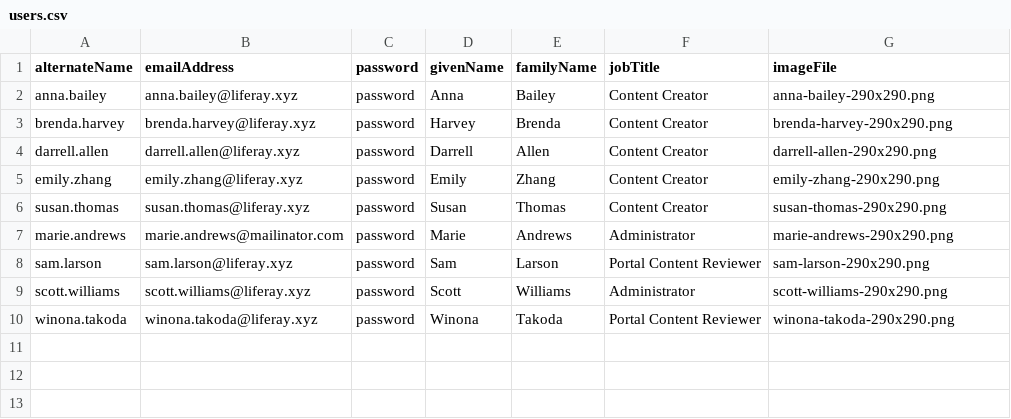
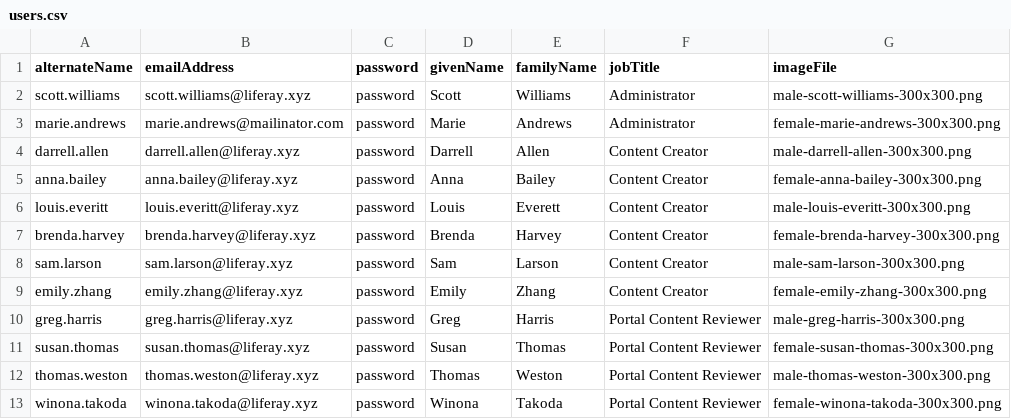
Before and after one commit to weskempa-liferay/liferay-openai-demo-wizard, a CSV file: public/users/users.csv, drawn as a sheet.

Commit message:
Updates to user generation options
Update to user images
update to use csv to even out male / female ratio
Add User images to AI generation

```diff
--- a/public/users/users.csv
+++ b/public/users/users.csv
@@ -1,10 +1,13 @@
 alternateName,emailAddress,password,givenName,familyName,jobTitle,imageFile
-anna.bailey,anna.bailey@liferay.xyz,password,Anna,Bailey,Content Creator,anna-bailey-290x290.png
-brenda.harvey,brenda.harvey@liferay.xyz,password,Harvey,Brenda,Content Creator,brenda-harvey-290x290.png
-darrell.allen,darrell.allen@liferay.xyz,password,Darrell,Allen,Content Creator,darrell-allen-290x290.png
-emily.zhang,emily.zhang@liferay.xyz,password,Emily,Zhang,Content Creator,emily-zhang-290x290.png
-susan.thomas,susan.thomas@liferay.xyz,password,Susan,Thomas,Content Creator,susan-thomas-290x290.png
-marie.andrews,marie.andrews@mailinator.com,password,Marie,Andrews,Administrator,marie-andrews-290x290.png
-sam.larson,sam.larson@liferay.xyz,password,Sam,Larson,Portal Content Reviewer,sam-larson-290x290.png
-scott.williams,scott.williams@liferay.xyz,password,Scott,Williams,Administrator,scott-williams-290x290.png
-winona.takoda,winona.takoda@liferay.xyz,password,Winona,Takoda,Portal Content Reviewer,winona-takoda-290x290.png
+scott.williams,scott.williams@liferay.xyz,password,Scott,Williams,Administrator,male-scott-williams-300x300.png
+marie.andrews,marie.andrews@mailinator.com,password,Marie,Andrews,Administrator,female-marie-andrews-300x300.png
+darrell.allen,darrell.allen@liferay.xyz,password,Darrell,Allen,Content Creator,male-darrell-allen-300x300.png
+anna.bailey,anna.bailey@liferay.xyz,password,Anna,Bailey,Content Creator,female-anna-bailey-300x300.png
+louis.everitt,louis.everitt@liferay.xyz,password,Louis,Everett,Content Creator,male-louis-everitt-300x300.png
+brenda.harvey,brenda.harvey@liferay.xyz,password,Brenda,Harvey,Content Creator,female-brenda-harvey-300x300.png
+sam.larson,sam.larson@liferay.xyz,password,Sam,Larson,Content Creator,male-sam-larson-300x300.png
+emily.zhang,emily.zhang@liferay.xyz,password,Emily,Zhang,Content Creator,female-emily-zhang-300x300.png
+greg.harris,greg.harris@liferay.xyz,password,Greg,Harris,Portal Content Reviewer,male-greg-harris-300x300.png
+susan.thomas,susan.thomas@liferay.xyz,password,Susan,Thomas,Portal Content Reviewer,female-susan-thomas-300x300.png
+thomas.weston,thomas.weston@liferay.xyz,password,Thomas,Weston,Portal Content Reviewer,male-thomas-weston-300x300.png
+winona.takoda,winona.takoda@liferay.xyz,password,Winona,Takoda,Portal Content Reviewer,female-winona-takoda-300x300.png
```
Also changed, not shown: 23 other files.
